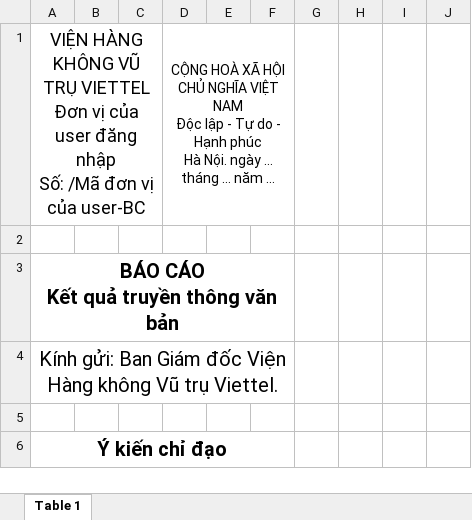
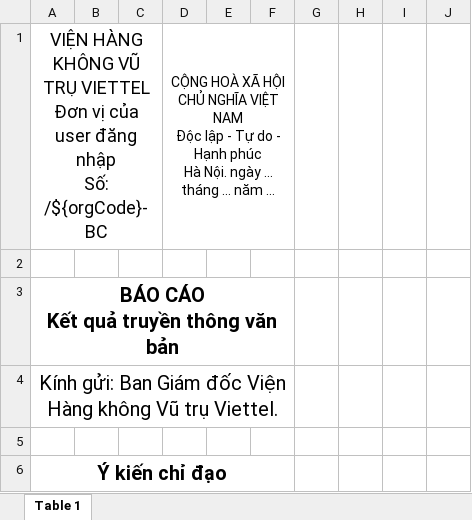
Before and after one commit to Zerohour214/Viettel-OpenKM, an Excel workbook: src/main/resources/template/BC_RESULT_TRANSMIT.xlsx, sheet Table 1, drawn as a sheet; only a part is shown; values as stored, in another font and other column widths than the file's, no borders; charts and pictures not drawn; ↵ is a line break in a cell; the diff names each change by its address in the sheet, - before the commit and + after, or states it on an @@ line.

```diff
--- a/src/main/resources/template/BC_RESULT_TRANSMIT.xlsx (sheet Table 1)
+++ b/src/main/resources/template/BC_RESULT_TRANSMIT.xlsx (sheet Table 1)
-A1: …nhập ↵ Số: /Mã đơn vị của user-BC
+A1: …nhập ↵ Số: /${orgCode}-BC
```
Also changed, not shown: src/main/resources/template/BC_ACTIVITY_DOCUMENT.xlsx, src/main/resources/template/BC_QUALITY_DOCUMENT.xlsx, 7 other files.
